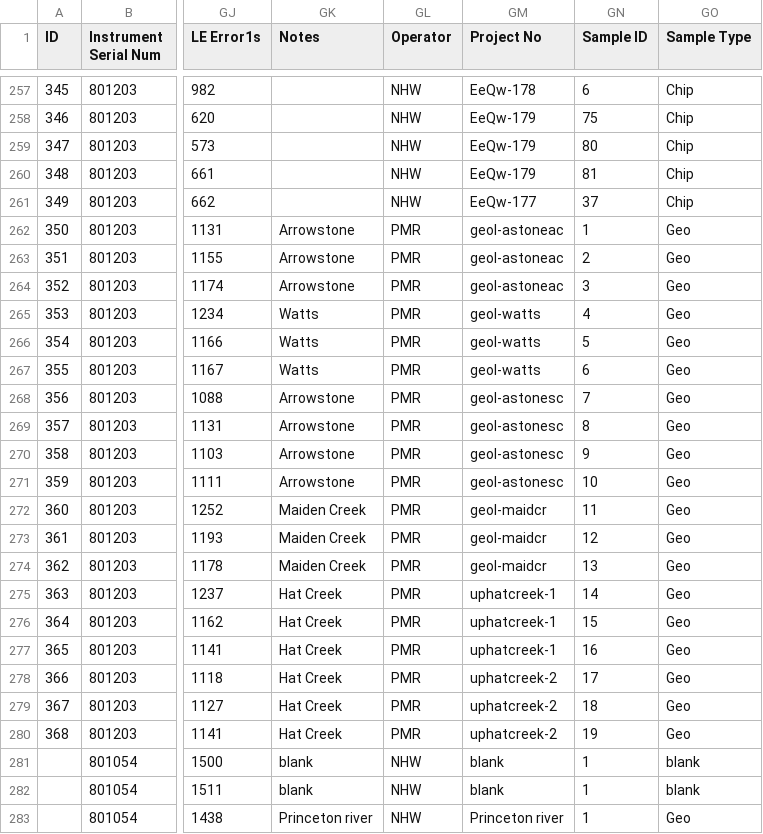
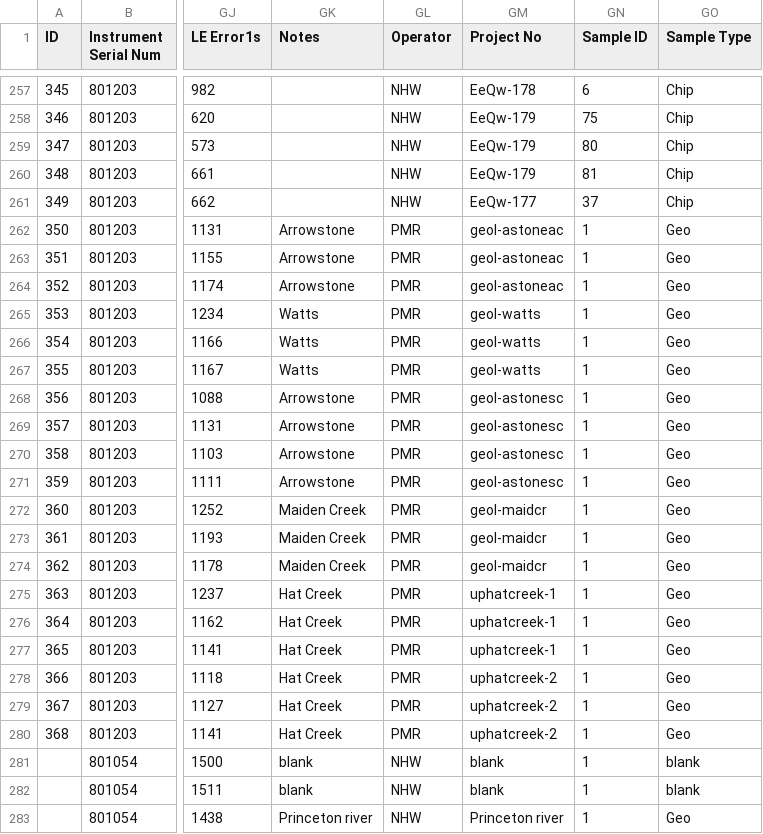
Before and after one commit to nwaber/XRF, a CSV file: XRF data 20181126.csv, drawn as a sheet; only a part is shown, gaps mark what is left out; the diff names each change by its address in the sheet, - before the commit and + after, or states it on an @@ line.

Commit message:
Add files via upload

```diff
--- a/XRF data 20181126.csv
+++ b/XRF data 20181126.csv
-GN263 (Sample ID): 2
+GN263 (Sample ID): 1
-GN264 (Sample ID): 3
+GN264 (Sample ID): 1
-GN265 (Sample ID): 4
+GN265 (Sample ID): 1
-GN266 (Sample ID): 5
+GN266 (Sample ID): 1
-GN267 (Sample ID): 6
+GN267 (Sample ID): 1
-GN268 (Sample ID): 7
+GN268 (Sample ID): 1
-GN269 (Sample ID): 8
+GN269 (Sample ID): 1
-GN270 (Sample ID): 9
+GN270 (Sample ID): 1
-GN271 (Sample ID): 10
+GN271 (Sample ID): 1
-GN272 (Sample ID): 11
+GN272 (Sample ID): 1
-GN273 (Sample ID): 12
+GN273 (Sample ID): 1
-GN274 (Sample ID): 13
+GN274 (Sample ID): 1
-GN275 (Sample ID): 14
+GN275 (Sample ID): 1
-GN276 (Sample ID): 15
+GN276 (Sample ID): 1
-GN277 (Sample ID): 16
+GN277 (Sample ID): 1
-GN278 (Sample ID): 17
+GN278 (Sample ID): 1
-GN279 (Sample ID): 18
+GN279 (Sample ID): 1
-GN280 (Sample ID): 19
+GN280 (Sample ID): 1
```
